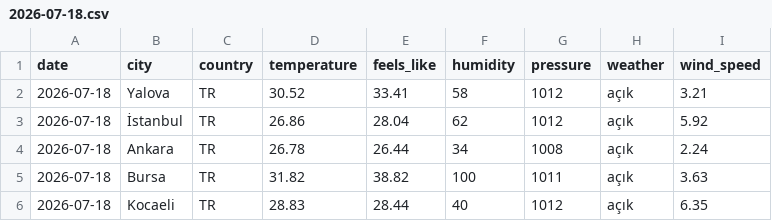
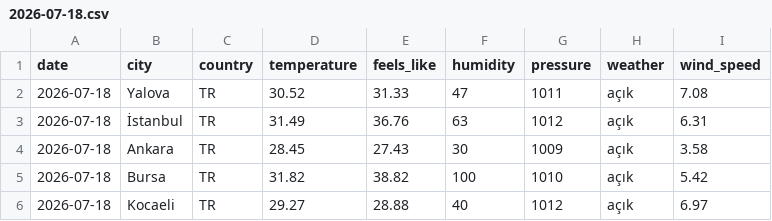
Before and after one commit to acetinkaya/turkiye-daily-open-data, a CSV file: data/weather/csv/2026-07-18.csv, drawn as a sheet.

```diff
--- a/data/weather/csv/2026-07-18.csv
+++ b/data/weather/csv/2026-07-18.csv
@@ -1,6 +1,6 @@
 date,city,country,temperature,feels_like,humidity,pressure,weather,wind_speed
-2026-07-18,Yalova,TR,30.52,33.41,58,1012,açık,3.21
-2026-07-18,İstanbul,TR,26.86,28.04,62,1012,açık,5.92
-2026-07-18,Ankara,TR,26.78,26.44,34,1008,açık,2.24
-2026-07-18,Bursa,TR,31.82,38.82,100,1011,açık,3.63
-2026-07-18,Kocaeli,TR,28.83,28.44,40,1012,açık,6.35
+2026-07-18,Yalova,TR,30.52,31.33,47,1011,açık,7.08
+2026-07-18,İstanbul,TR,31.49,36.76,63,1012,açık,6.31
+2026-07-18,Ankara,TR,28.45,27.43,30,1009,açık,3.58
+2026-07-18,Bursa,TR,31.82,38.82,100,1010,açık,5.42
+2026-07-18,Kocaeli,TR,29.27,28.88,40,1012,açık,6.97
```
Also changed, not shown: 2 other files.
